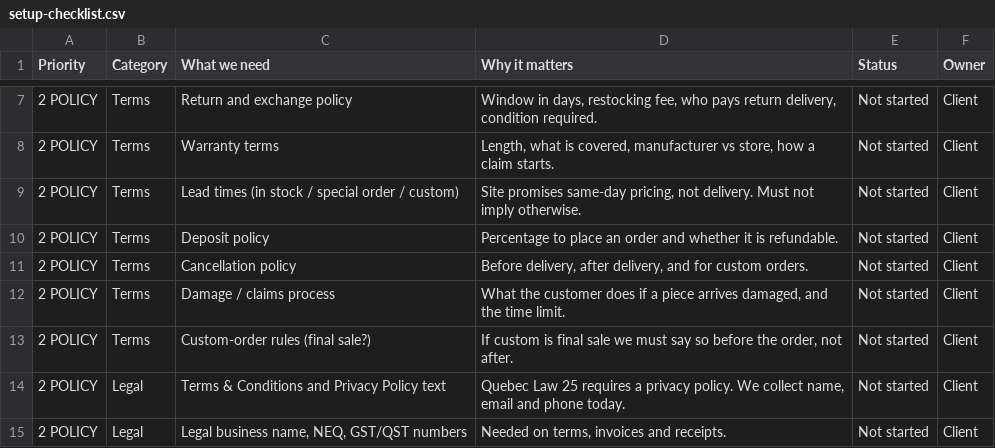
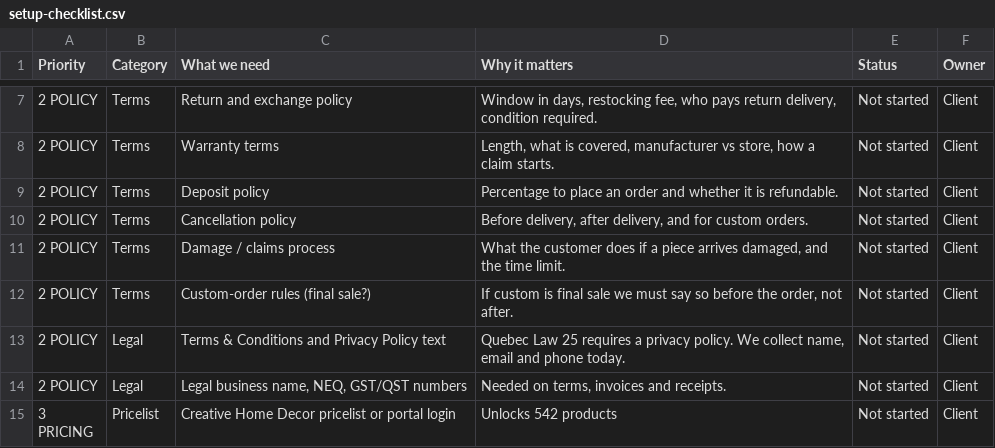
Before and after one commit to maisoninfuze-star/demo-oasis, a CSV file: data/export/setup-checklist.csv, drawn as a sheet; only a part is shown, gaps mark what is left out; the shorter side is filled out with more unchanged rows; the diff names each change by its address in the sheet, - before the commit and + after, or states it on an @@ line.

```diff
--- a/data/export/setup-checklist.csv
+++ b/data/export/setup-checklist.csv
-row 9: 2 POLICY | Terms | Lead times (in stock / special order / custom) | Site promises same-day pricing, not delivery. Must not imply otherwise. | Not started | Client
```
Also changed, not shown: 17 other files.
